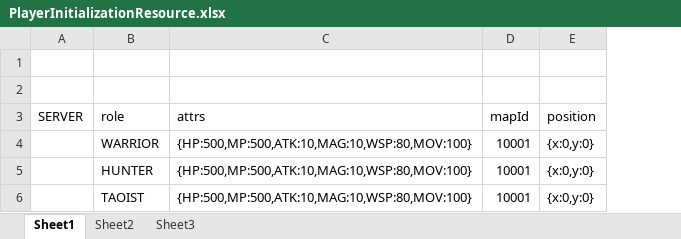
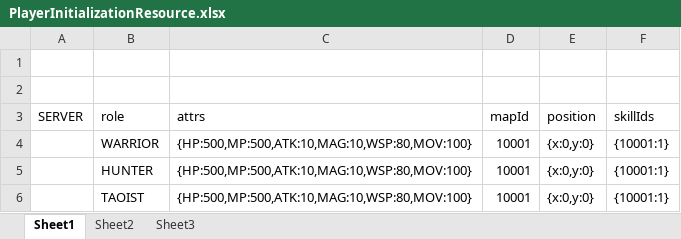
Before and after one commit to wujiazhen2/mmorpg_server, an Excel workbook: mmorpg_server_legend/src/main/resources/resource/PlayerInitializationResource.xlsx, sheet Sheet1, drawn as a sheet; values as stored, in another font and other column widths than the file's, no borders; the diff names each change by its address in the sheet, - before the commit and + after, or states it on an @@ line.

```diff
--- a/mmorpg_server_legend/src/main/resources/resource/PlayerInitializationResource.xlsx (sheet Sheet1)
+++ b/mmorpg_server_legend/src/main/resources/resource/PlayerInitializationResource.xlsx (sheet Sheet1)
+column F (skillIds), rows 4-6: all {10001:1}
```
Also changed, not shown: 15 other files.
